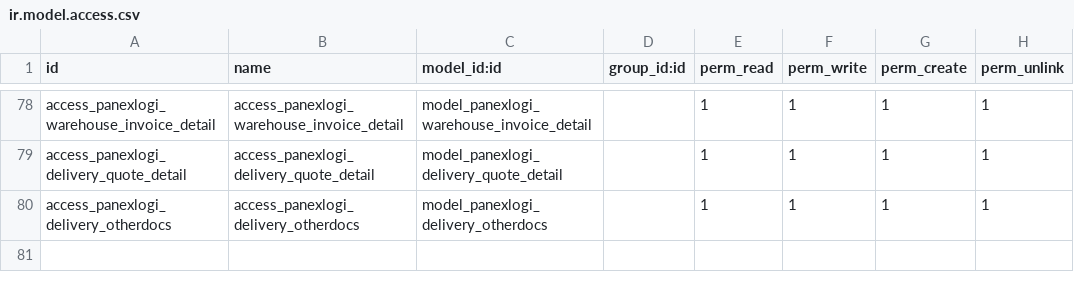
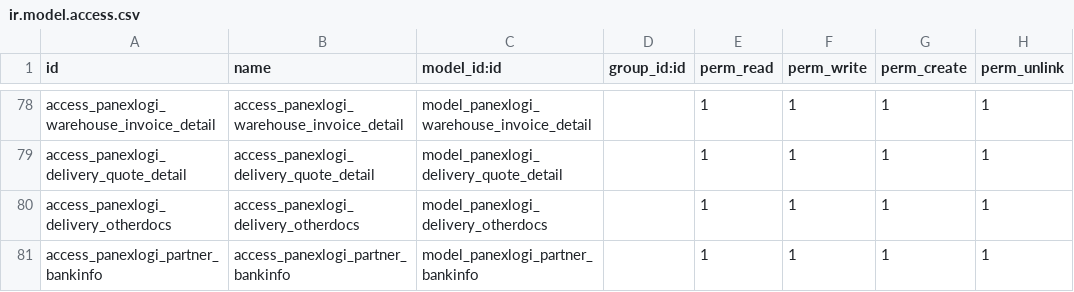
Before and after one commit to rambolee200311/odoo-panexlogi, a CSV file: mymodules/panexLogi/security/ir.model.access.csv, drawn as a sheet; only a part is shown, gaps mark what is left out; the diff names each change by its address in the sheet, - before the commit and + after, or states it on an @@ line.

```diff
--- a/mymodules/panexLogi/security/ir.model.access.csv
+++ b/mymodules/panexLogi/security/ir.model.access.csv
+row 81: access_panexlogi_partner_bankinfo | access_panexlogi_partner_bankinfo | model_panexlogi_partner_bankinfo |  | 1 | 1 | 1 | 1
```
Also changed, not shown: 22 other files.
